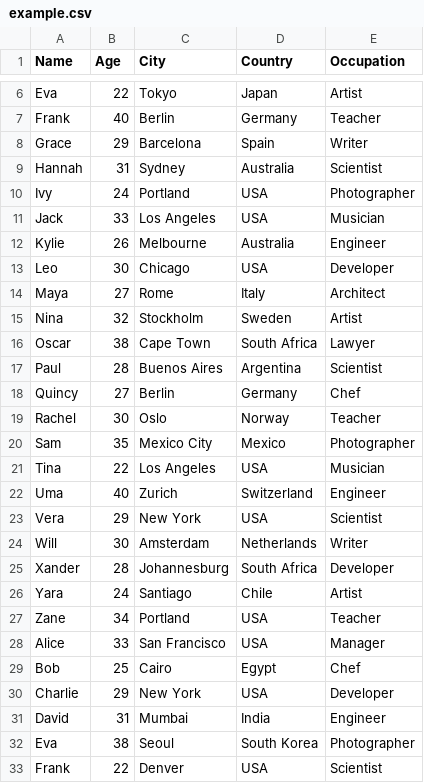
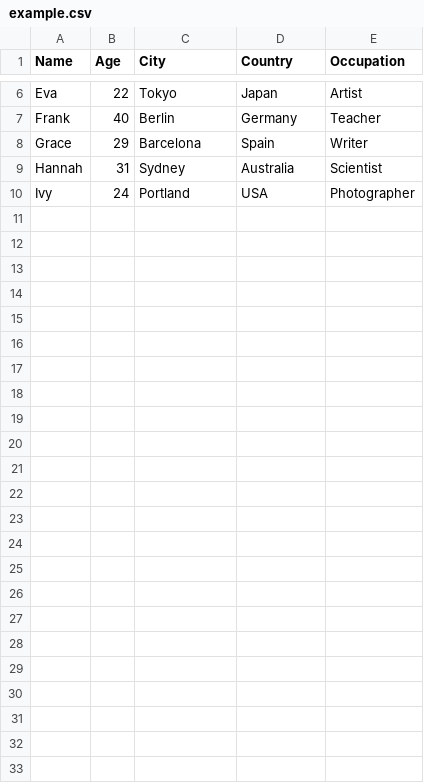
Before and after one commit to IIC3585/2025-1-s1-g9-t1, a CSV file: example.csv, drawn as a sheet; only a part is shown, gaps mark what is left out.

```diff
--- a/example.csv
+++ b/example.csv
@@ -10,24 +10 @@ Hannah,31,Sydney,Australia,Scientist
 Ivy,24,Portland,USA,Photographer
-Jack,33,Los Angeles,USA,Musician
-Kylie,26,Melbourne,Australia,Engineer
-Leo,30,Chicago,USA,Developer
-Maya,27,Rome,Italy,Architect
-Nina,32,Stockholm,Sweden,Artist
-Oscar,38,Cape Town,South Africa,Lawyer
-Paul,28,Buenos Aires,Argentina,Scientist
-Quincy,27,Berlin,Germany,Chef
-Rachel,30,Oslo,Norway,Teacher
-Sam,35,Mexico City,Mexico,Photographer
-Tina,22,Los Angeles,USA,Musician
-Uma,40,Zurich,Switzerland,Engineer
-Vera,29,New York,USA,Scientist
-Will,30,Amsterdam,Netherlands,Writer
-Xander,28,Johannesburg,South Africa,Developer
-Yara,24,Santiago,Chile,Artist
-Zane,34,Portland,USA,Teacher
-Alice,33,San Francisco,USA,Manager
-Bob,25,Cairo,Egypt,Chef
-Charlie,29,New York,USA,Developer
-David,31,Mumbai,India,Engineer
-Eva,38,Seoul,South Korea,Photographer
-Frank,22,Denver,USA,Scientist
```
Also changed, not shown: 3 other files.
